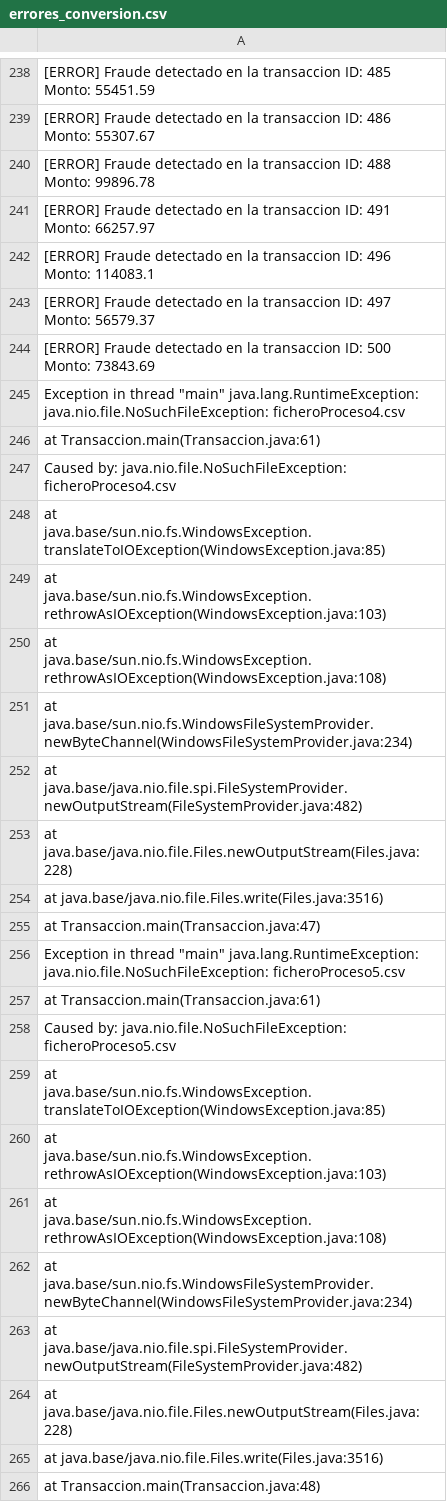
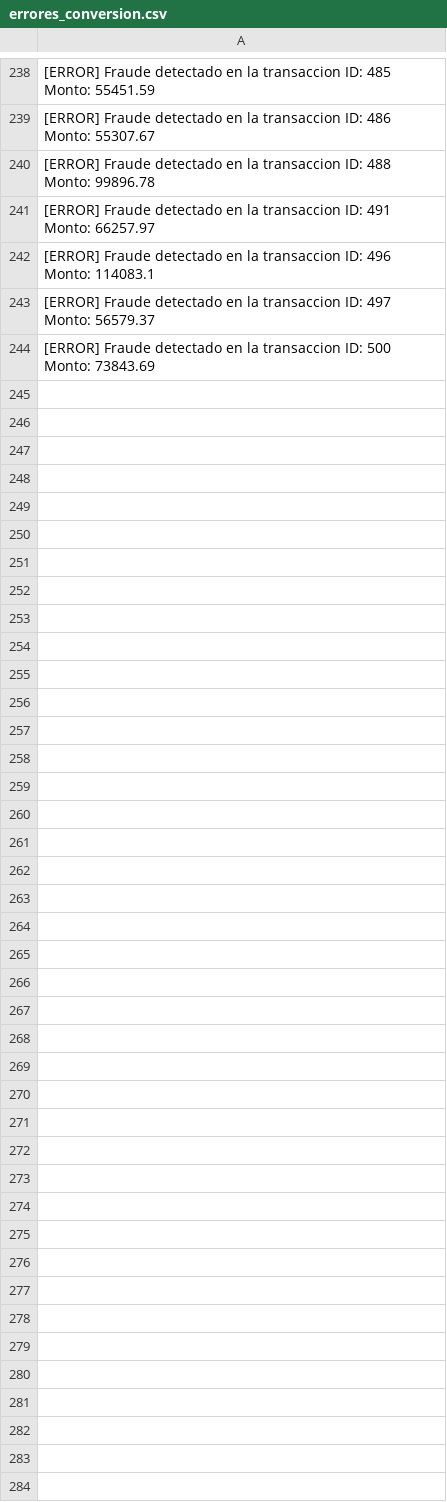
Before and after one commit to HugoAgustinZazo/PSP, a CSV file: errores_conversion.csv, drawn as a sheet; only a part is shown, gaps mark what is left out; the diff covers the shown part only.

```diff
--- a/errores_conversion.csv
+++ b/errores_conversion.csv
@@ -244,23 +244 @@
 [ERROR] Fraude detectado en la transaccion ID: 500 Monto: 73843.69
-Exception in thread "main" java.lang.RuntimeException: java.nio.file.NoSuchFileException: ficheroProceso4.csv
-	at Transaccion.main(Transaccion.java:61)
-Caused by: java.nio.file.NoSuchFileException: ficheroProceso4.csv
-	at java.base/sun.nio.fs.WindowsException.translateToIOException(WindowsException.java:85)
-	at java.base/sun.nio.fs.WindowsException.rethrowAsIOException(WindowsException.java:103)
-	at java.base/sun.nio.fs.WindowsException.rethrowAsIOException(WindowsException.java:108)
-	at java.base/sun.nio.fs.WindowsFileSystemProvider.newByteChannel(WindowsFileSystemProvider.java:234)
-	at java.base/java.nio.file.spi.FileSystemProvider.newOutputStream(FileSystemProvider.java:482)
-	at java.base/java.nio.file.Files.newOutputStream(Files.java:228)
-	at java.base/java.nio.file.Files.write(Files.java:3516)
-	at Transaccion.main(Transaccion.java:47)
-Exception in thread "main" java.lang.RuntimeException: java.nio.file.NoSuchFileException: ficheroProceso5.csv
-	at Transaccion.main(Transaccion.java:61)
-Caused by: java.nio.file.NoSuchFileException: ficheroProceso5.csv
-	at java.base/sun.nio.fs.WindowsException.translateToIOException(WindowsException.java:85)
-	at java.base/sun.nio.fs.WindowsException.rethrowAsIOException(WindowsException.java:103)
-	at java.base/sun.nio.fs.WindowsException.rethrowAsIOException(WindowsException.java:108)
-	at java.base/sun.nio.fs.WindowsFileSystemProvider.newByteChannel(WindowsFileSystemProvider.java:234)
-	at java.base/java.nio.file.spi.FileSystemProvider.newOutputStream(FileSystemProvider.java:482)
-	at java.base/java.nio.file.Files.newOutputStream(Files.java:228)
-	at java.base/java.nio.file.Files.write(Files.java:3516)
-	at Transaccion.main(Transaccion.java:48)
```
Also changed, not shown: 25 moved rows elsewhere in this file, transacciones_final.csv, 4 other files.
